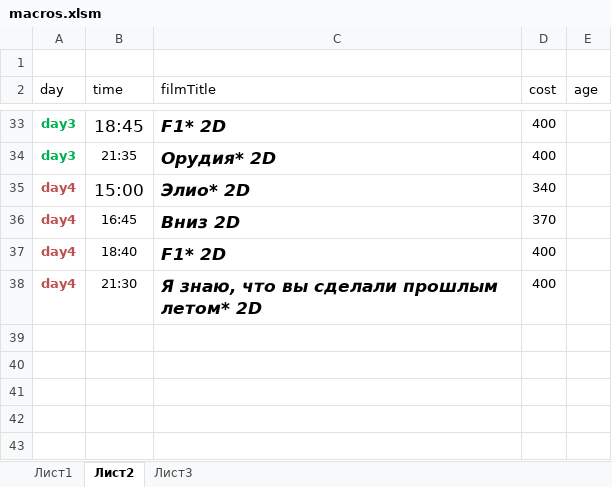
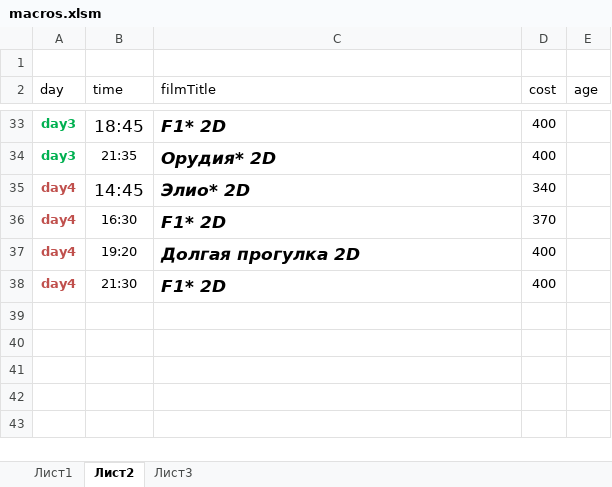
Before and after one commit to eg-bond/ReactSovremennic, an Excel workbook: ExternalScripts/Excel/macros.xlsm, sheet Лист2, drawn as a sheet; only a part is shown, gaps mark what is left out; values as stored, in another font and other column widths than the file's, no borders; the diff covers the shown part only; the diff names each change by its address in the sheet, - before the commit and + after, or states it on an @@ line.

```diff
--- a/ExternalScripts/Excel/macros.xlsm (sheet Лист2)
+++ b/ExternalScripts/Excel/macros.xlsm (sheet Лист2)
-B35 (time): 15:00
+B35 (time): 14:45
-B36 (time): 16:45
+B36 (time): 16:30
-C36 (filmTitle): Вниз 2D
+C36 (filmTitle): F1* 2D
-B37 (time): 18:40
+B37 (time): 19:20
-C37 (filmTitle): F1* 2D
+C37 (filmTitle): Долгая прогулка 2D
-C38 (filmTitle): Я знаю, что вы сделали прошлым летом* 2D
+C38 (filmTitle): F1* 2D
```
Also changed, not shown: 1 added row, 1 removed row, 27 edited cells and cell formats elsewhere in this sheet, sheet Лист1, 9 other files.
